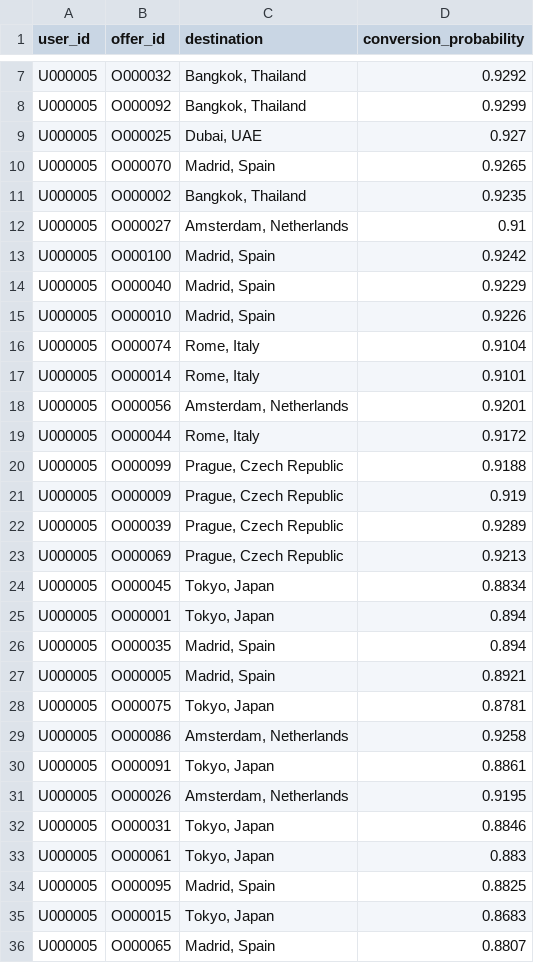
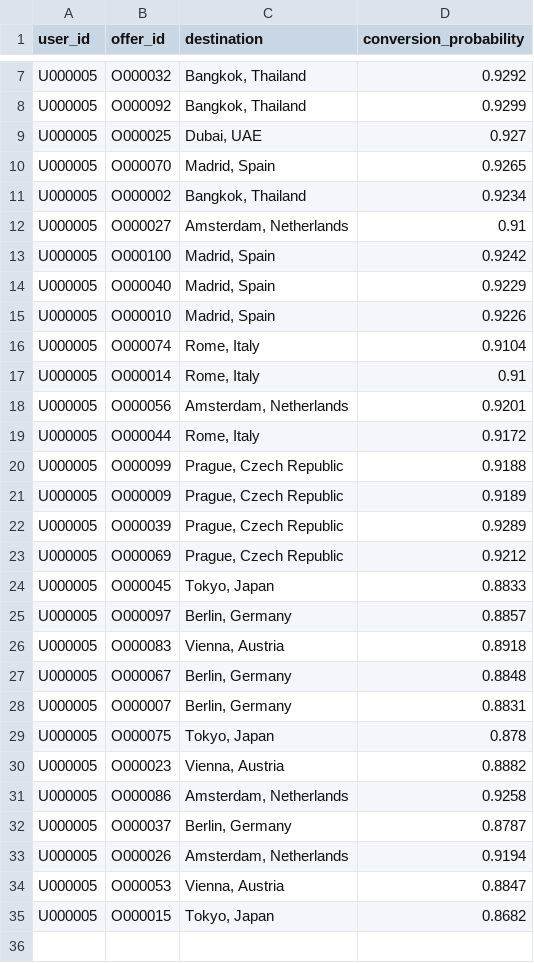
Before and after one commit to alifradi/Dynamic-Pricing-app, a CSV file: data/conversion_probabilities.csv, drawn as a sheet; only a part is shown, gaps mark what is left out.

```diff
--- a/data/conversion_probabilities.csv
+++ b/data/conversion_probabilities.csv
@@ -10,3 +10,3 @@ U000005,O000025,"Dubai, UAE",0.927
 U000005,O000070,"Madrid, Spain",0.9265
-U000005,O000002,"Bangkok, Thailand",0.9235
+U000005,O000002,"Bangkok, Thailand",0.9234
 U000005,O000027,"Amsterdam, Netherlands",0.91
@@ -16,3 +16,3 @@ U000005,O000010,"Madrid, Spain",0.9226
 U000005,O000074,"Rome, Italy",0.9104
-U000005,O000014,"Rome, Italy",0.9101
+U000005,O000014,"Rome, Italy",0.91
 U000005,O000056,"Amsterdam, Netherlands",0.9201
@@ -20,17 +20,16 @@ U000005,O000044,"Rome, Italy",0.9172
 U000005,O000099,"Prague, Czech Republic",0.9188
-U000005,O000009,"Prague, Czech Republic",0.919
+U000005,O000009,"Prague, Czech Republic",0.9189
 U000005,O000039,"Prague, Czech Republic",0.9289
-U000005,O000069,"Prague, Czech Republic",0.9213
-U000005,O000045,"Tokyo, Japan",0.8834
-U000005,O000001,"Tokyo, Japan",0.894
-U000005,O000035,"Madrid, Spain",0.894
-U000005,O000005,"Madrid, Spain",0.8921
-U000005,O000075,"Tokyo, Japan",0.8781
+U000005,O000069,"Prague, Czech Republic",0.9212
+U000005,O000045,"Tokyo, Japan",0.8833
+U000005,O000097,"Berlin, Germany",0.8857
+U000005,O000083,"Vienna, Austria",0.8918
+U000005,O000067,"Berlin, Germany",0.8848
+U000005,O000007,"Berlin, Germany",0.8831
+U000005,O000075,"Tokyo, Japan",0.878
+U000005,O000023,"Vienna, Austria",0.8882
 U000005,O000086,"Amsterdam, Netherlands",0.9258
-U000005,O000091,"Tokyo, Japan",0.8861
-U000005,O000026,"Amsterdam, Netherlands",0.9195
-U000005,O000031,"Tokyo, Japan",0.8846
-U000005,O000061,"Tokyo, Japan",0.883
-U000005,O000095,"Madrid, Spain",0.8825
-U000005,O000015,"Tokyo, Japan",0.8683
-U000005,O000065,"Madrid, Spain",0.8807
+U000005,O000037,"Berlin, Germany",0.8787
+U000005,O000026,"Amsterdam, Netherlands",0.9194
+U000005,O000053,"Vienna, Austria",0.8847
+U000005,O000015,"Tokyo, Japan",0.8682
```
Also changed, not shown: data/bandit_simulation_results.csv, 1 other file.
